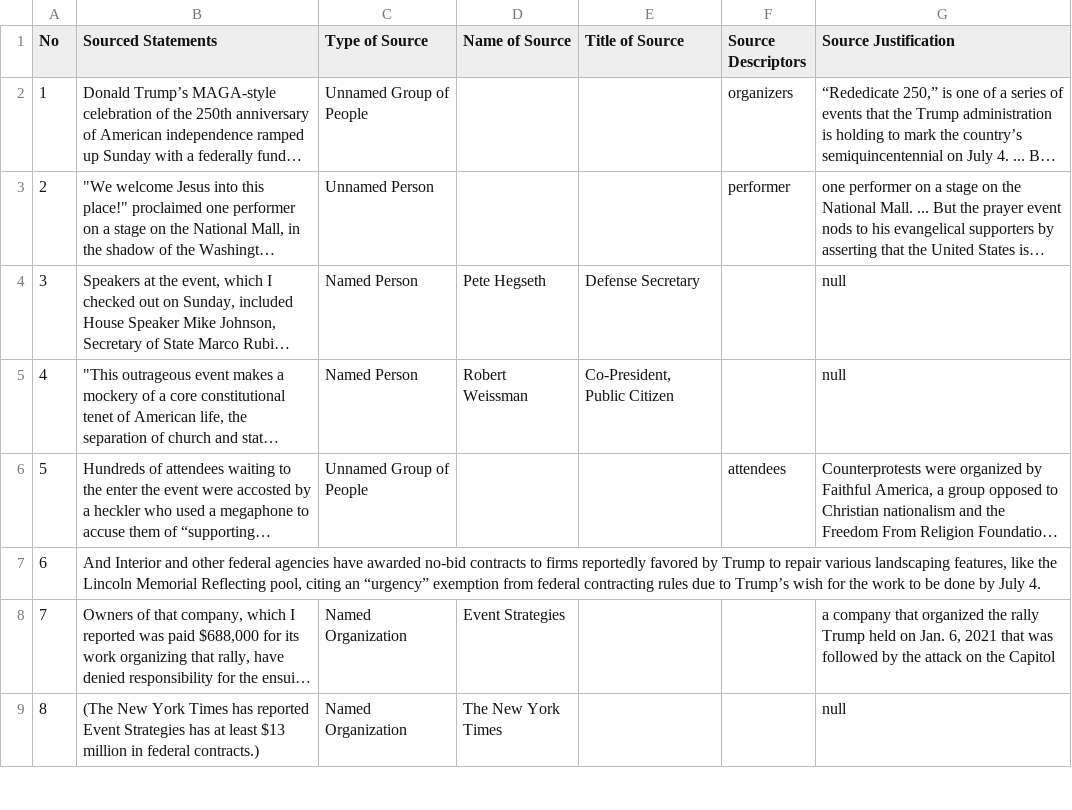
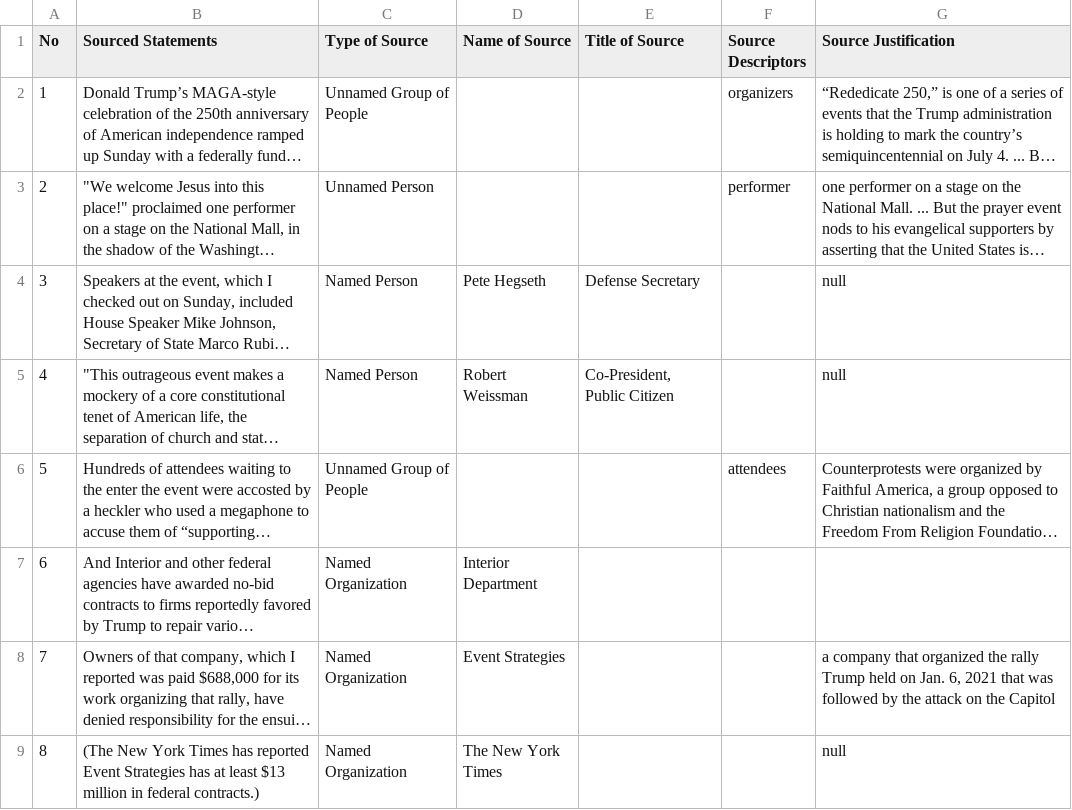
Before and after one commit to MarkkulaCenterJMEthics/llms-journ-sourcing, a CSV file: benchmarking/GT data/GT-II/116-Trump_Christian_Independance_Day.csv, drawn as a sheet; only a part is shown; long unchanged cells end in …; the diff names each change by its address in the sheet, - before the commit and + after, or states it on an @@ line.

```diff
--- a/benchmarking/GT data/GT-II/116-Trump_Christian_Independance_Day.csv
+++ b/benchmarking/GT data/GT-II/116-Trump_Christian_Independance_Day.csv
-C7 (Type of Source): (empty)
+C7 (Type of Source): Named Organization
-D7 (Name of Source): (empty)
+D7 (Name of Source): Interior Department
```
Also changed, not shown: benchmarking/GT data/GT-II/106-Palestine_Protest_Arrests.csv, benchmarking/GT data/GT-II/123-Iran_Uranium.csv, 5 other files.
